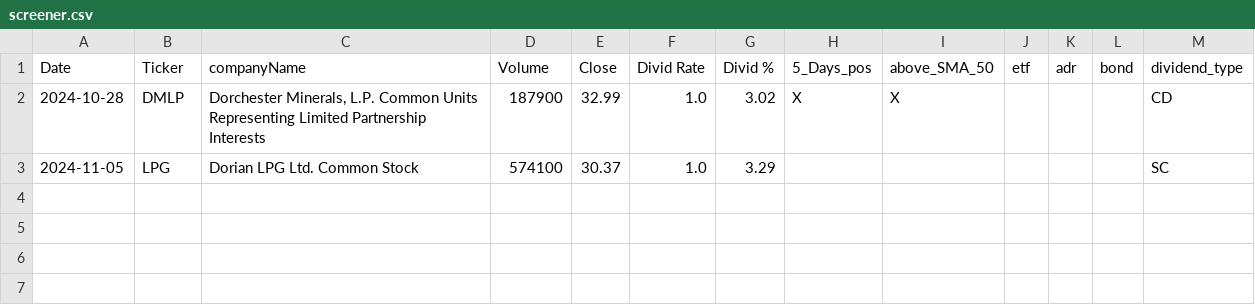
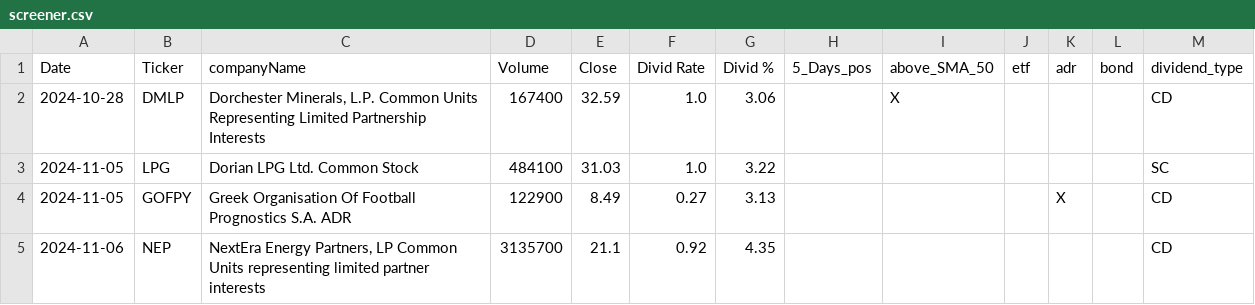
Before and after one commit to fxhuhn/dividend-shorter, a CSV file: screener.csv, drawn as a sheet.

```diff
--- a/screener.csv
+++ b/screener.csv
@@ -1,3 +1,5 @@
 Date,Ticker,companyName,Volume,Close,Divid Rate,Divid %,5_Days_pos,above_SMA_50,etf,adr,bond,dividend_type
-2024-10-28,DMLP,"Dorchester Minerals, L.P. Common Units Representing Limited Partnership Interests",187900,32.99,1.0,3.02,X,X,,,,CD
-2024-11-05,LPG,Dorian LPG Ltd. Common Stock,574100,30.37,1.0,3.29,,,,,,SC
+2024-10-28,DMLP,"Dorchester Minerals, L.P. Common Units Representing Limited Partnership Interests",167400,32.59,1.0,3.06,,X,,,,CD
+2024-11-05,LPG,Dorian LPG Ltd. Common Stock,484100,31.03,1.0,3.22,,,,,,SC
+2024-11-05,GOFPY,Greek Organisation Of Football Prognostics S.A. ADR,122900,8.49,0.27,3.13,,,,X,,CD
+2024-11-06,NEP,"NextEra Energy Partners, LP Common Units representing limited partner interests",3135700,21.1,0.92,4.35,,,,,,CD
```
